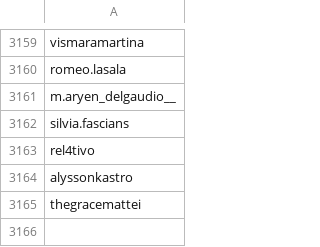
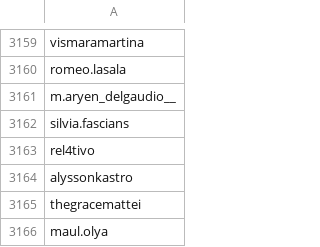
Before and after one commit to edoardottt/spark-ar-creators, a CSV file: creators.csv, drawn as a sheet; only a part is shown, gaps mark what is left out; the diff names each change by its address in the sheet, - before the commit and + after, or states it on an @@ line.

```diff
--- a/creators.csv
+++ b/creators.csv
+row 3166: maul.olya
```
Also changed, not shown: 1 other file.
